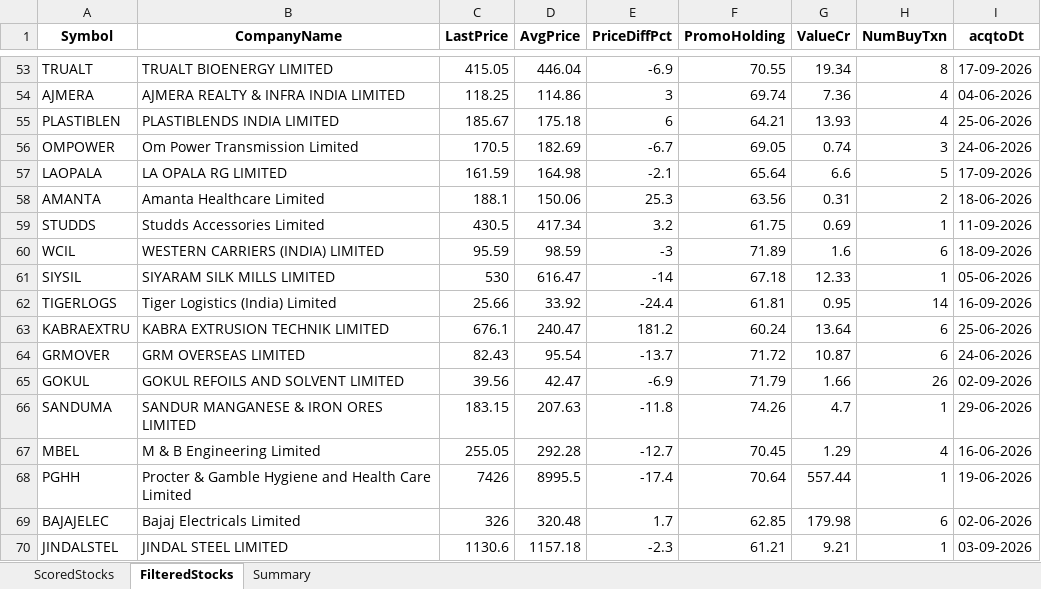
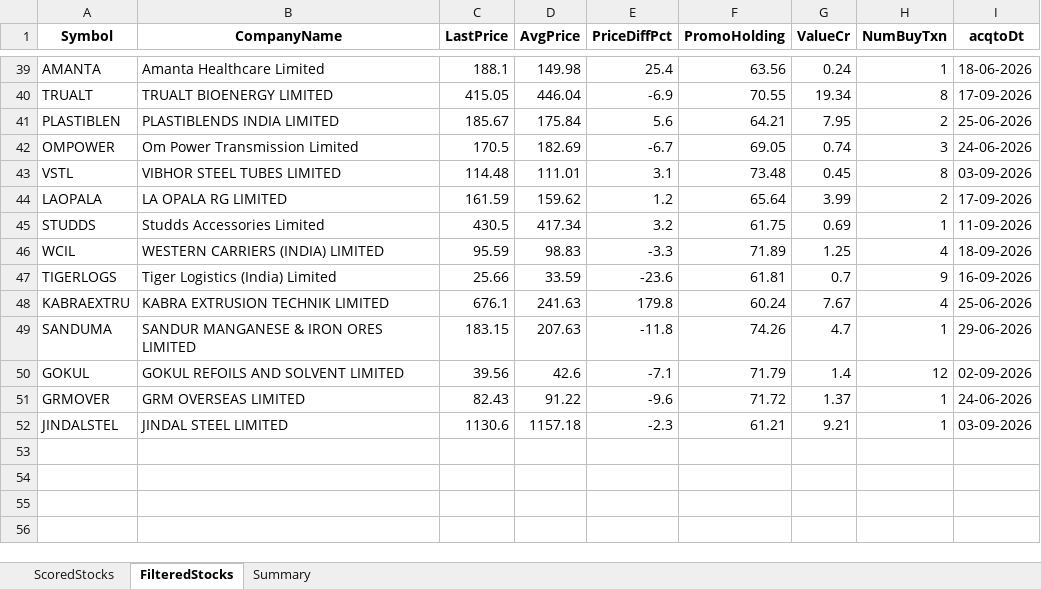
Before and after one commit to rajeshbedse/rbedse, an Excel workbook: output/2026-09-22/enriched_analysis.xlsx, sheet FilteredStocks, drawn as a sheet; only a part is shown, gaps mark what is left out; values as stored, in another font and other column widths than the file's, no borders; removed rows and columns are numbered as before the commit, all else as after; the diff covers the shown part only; the diff names each change by its address in the sheet, - before the commit and + after, or states it on an @@ line.

```diff
--- a/output/2026-09-22/enriched_analysis.xlsx (sheet FilteredStocks)
+++ b/output/2026-09-22/enriched_analysis.xlsx (sheet FilteredStocks)
+row 39: AMANTA | Amanta Healthcare Limited | 188.1 | 149.98 | 25.4 | 63.56 | 0.24 | 1 | 18-06-2026
-row 54: AJMERA | AJMERA REALTY & INFRA INDIA LIMITED | 118.25 | 114.86 | 3 | 69.74 | 7.36 | 4 | 04-06-2026
-D41 (AvgPrice): 175.18
+D41 (AvgPrice): 175.84
-E41 (PriceDiffPct): 6
+E41 (PriceDiffPct): 5.6
-G41 (ValueCr): 13.93
+G41 (ValueCr): 7.95
-H41 (NumBuyTxn): 4
+H41 (NumBuyTxn): 2
+row 43: VSTL | VIBHOR STEEL TUBES LIMITED | 114.48 | 111.01 | 3.1 | 73.48 | 0.45 | 8 | 03-09-2026
-D44 (AvgPrice): 164.98
+D44 (AvgPrice): 159.62
-E44 (PriceDiffPct): -2.1
+E44 (PriceDiffPct): 1.2
-G44 (ValueCr): 6.6
+G44 (ValueCr): 3.99
-H44 (NumBuyTxn): 5
+H44 (NumBuyTxn): 2
-row 58: AMANTA | Amanta Healthcare Limited | 188.1 | 150.06 | 25.3 | 63.56 | 0.31 | 2 | 18-06-2026
-D46 (AvgPrice): 98.59
+D46 (AvgPrice): 98.83
-E46 (PriceDiffPct): -3
+E46 (PriceDiffPct): -3.3
-G46 (ValueCr): 1.6
+G46 (ValueCr): 1.25
-H46 (NumBuyTxn): 6
+H46 (NumBuyTxn): 4
-row 61: SIYSIL | SIYARAM SILK MILLS LIMITED | 530 | 616.47 | -14 | 67.18 | 12.33 | 1 | 05-06-2026
-D47 (AvgPrice): 33.92
+D47 (AvgPrice): 33.59
-E47 (PriceDiffPct): -24.4
+E47 (PriceDiffPct): -23.6
-G47 (ValueCr): 0.95
+G47 (ValueCr): 0.7
-H47 (NumBuyTxn): 14
+H47 (NumBuyTxn): 9
-D48 (AvgPrice): 240.47
+D48 (AvgPrice): 241.63
-E48 (PriceDiffPct): 181.2
+E48 (PriceDiffPct): 179.8
-G48 (ValueCr): 13.64
+G48 (ValueCr): 7.67
-H48 (NumBuyTxn): 6
+H48 (NumBuyTxn): 4
-row 64: GRMOVER | GRM OVERSEAS LIMITED | 82.43 | 95.54 | -13.7 | 71.72 | 10.87 | 6 | 24-06-2026
-row 65: GOKUL | GOKUL REFOILS AND SOLVENT LIMITED | 39.56 | 42.47 | -6.9 | 71.79 | 1.66 | 26 | 02-09-2026
-row 67: MBEL | M & B Engineering Limited | 255.05 | 292.28 | -12.7 | 70.45 | 1.29 | 4 | 16-06-2026
-row 68: PGHH | Procter & Gamble Hygiene and Health Care Limited | 7426 | 8995.5 | -17.4 | 70.64 | 557.44 | 1 | 19-06-2026
-row 69: BAJAJELEC | Bajaj Electricals Limited | 326 | 320.48 | 1.7 | 62.85 | 179.98 | 6 | 02-06-2026
+row 50: GOKUL | GOKUL REFOILS AND SOLVENT LIMITED | 39.56 | 42.6 | -7.1 | 71.79 | 1.4 | 12 | 02-09-2026
+row 51: GRMOVER | GRM OVERSEAS LIMITED | 82.43 | 91.22 | -9.6 | 71.72 | 1.37 | 1 | 24-06-2026
```
Also changed, not shown: 9 added rows, 23 removed rows and 10 moved rows elsewhere in this sheet, sheet ScoredStocks, sheet Summary, 11 other files.
